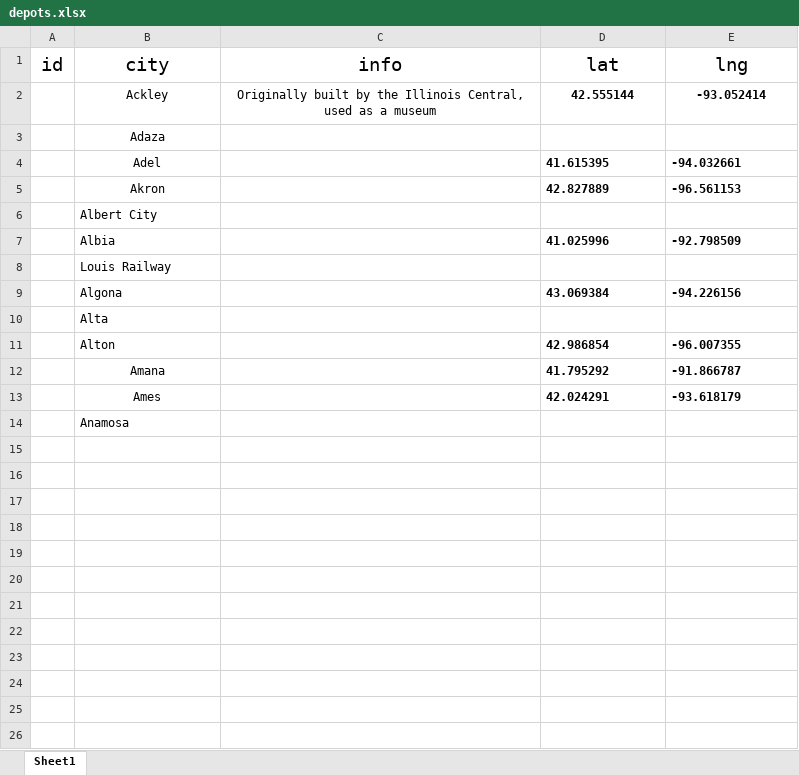
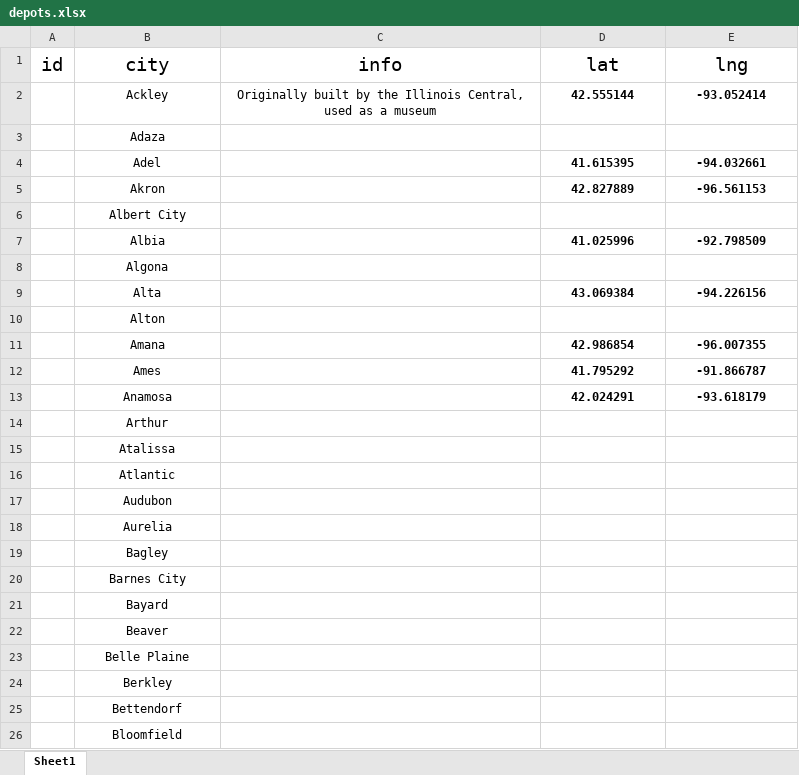
Before and after one commit to jfeyen4249/w0dbq, an Excel workbook: Docs/depots.xlsx, sheet Sheet1, drawn as a sheet; only a part is shown; values as stored, in another font and other column widths than the file's, no borders; removed rows and columns are numbered as before the commit, all else as after; the diff covers the shown part only; the diff names each change by its address in the sheet, - before the commit and + after, or states it on an @@ line.

Commit message:
Railroad Updates
Added depot list to railroad page.

```diff
--- a/Docs/depots.xlsx (sheet Sheet1)
+++ b/Docs/depots.xlsx (sheet Sheet1)
-D4:E5 alignment: left
+D4:E5 alignment: center
-B6:B7 alignment: left
+B6:B7 alignment: center
-D7:E7 alignment: left
+D7:E7 alignment: center
-row 8:  | Louis Railway
-B8:B10 alignment: left
+B8:B10 alignment: center
-D8 (lat): 43.069384
+D8 (lat): (empty)
-E8 (lng): -94.226156
+E8 (lng): (empty)
-D9 (lat): (empty)
+D9 (lat): 43.069384
-E9 (lng): (empty)
+E9 (lng): -94.226156
-D10 (lat): 42.986854
+D10 (lat): (empty)
-E10 (lng): -96.007355
+E10 (lng): (empty)
-D11 (lat): 41.795292
+D11 (lat): 42.986854
-D11:E12 alignment: left
+D11:E12 alignment: center
-E11 (lng): -91.866787
+E11 (lng): -96.007355
-D12 (lat): 42.024291
+D12 (lat): 41.795292
-E12 (lng): -93.618179
+E12 (lng): -91.866787
-B13 alignment: left
+B13 alignment: center
-D13 (lat): (empty)
+D13 (lat): 42.024291
-E13 (lng): (empty)
+E13 (lng): -93.618179
+row 14:  | Arthur
+row 15:  | Atalissa
+row 16:  | Atlantic
+row 17:  | Audubon
+row 18:  | Aurelia
+row 19:  | Bagley
+row 20:  | Barnes City
+row 21:  | Bayard
+row 22:  | Beaver
+row 23:  | Belle Plaine
+row 24:  | Berkley
+row 25:  | Bettendorf
+row 26:  | Bloomfield
```
Also changed, not shown: 240 added rows elsewhere in this sheet, 7 other files.
